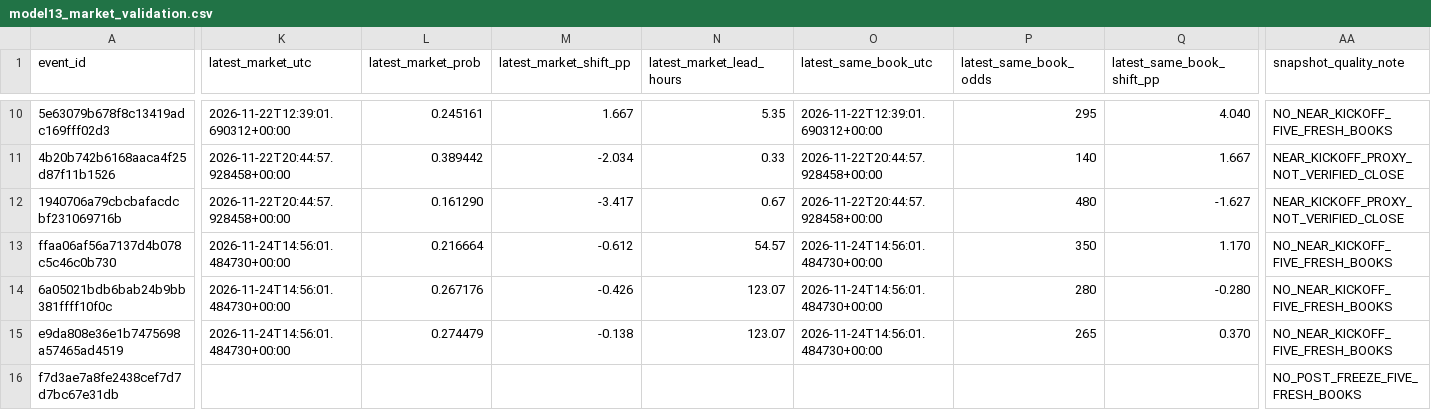
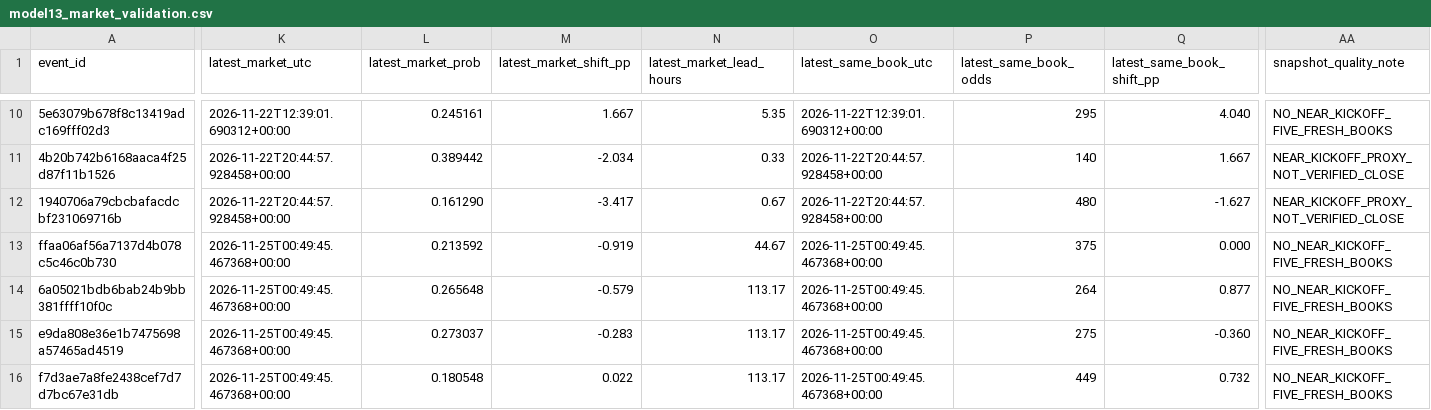
Before and after one commit to tylerbasile-bot/nfl-betting-model, a CSV file: reports/model13_market_validation.csv, drawn as a sheet; only a part is shown, gaps mark what is left out; the diff names each change by its address in the sheet, - before the commit and + after, or states it on an @@ line.

```diff
--- a/reports/model13_market_validation.csv
+++ b/reports/model13_market_validation.csv
-K13:K15 (latest_market_utc): 2026-11-24T14:56:01.484730+00:00
+K13:K15 (latest_market_utc): 2026-11-25T00:49:45.467368+00:00
-L13 (latest_market_prob): 0.216664
+L13 (latest_market_prob): 0.213592
-M13 (latest_market_shift_pp): -0.612
+M13 (latest_market_shift_pp): -0.919
-N13 (latest_market_lead_hours): 54.57
+N13 (latest_market_lead_hours): 44.67
-O13:O15 (latest_same_book_utc): 2026-11-24T14:56:01.484730+00:00
+O13:O15 (latest_same_book_utc): 2026-11-25T00:49:45.467368+00:00
-P13 (latest_same_book_odds): 350
+P13 (latest_same_book_odds): 375
-Q13 (latest_same_book_shift_pp): 1.170
+Q13 (latest_same_book_shift_pp): 0.000
-L14 (latest_market_prob): 0.267176
+L14 (latest_market_prob): 0.265648
-M14 (latest_market_shift_pp): -0.426
+M14 (latest_market_shift_pp): -0.579
-N14:N15 (latest_market_lead_hours): 123.07
+N14:N15 (latest_market_lead_hours): 113.17
-P14 (latest_same_book_odds): 280
+P14 (latest_same_book_odds): 264
-Q14 (latest_same_book_shift_pp): -0.280
+Q14 (latest_same_book_shift_pp): 0.877
-L15 (latest_market_prob): 0.274479
+L15 (latest_market_prob): 0.273037
-M15 (latest_market_shift_pp): -0.138
+M15 (latest_market_shift_pp): -0.283
-P15 (latest_same_book_odds): 265
+P15 (latest_same_book_odds): 275
-Q15 (latest_same_book_shift_pp): 0.370
+Q15 (latest_same_book_shift_pp): -0.360
-K16 (latest_market_utc): (empty)
+K16 (latest_market_utc): 2026-11-25T00:49:45.467368+00:00
-L16 (latest_market_prob): (empty)
+L16 (latest_market_prob): 0.180548
-M16 (latest_market_shift_pp): (empty)
+M16 (latest_market_shift_pp): 0.022
-N16 (latest_market_lead_hours): (empty)
+N16 (latest_market_lead_hours): 113.17
-O16 (latest_same_book_utc): (empty)
+O16 (latest_same_book_utc): 2026-11-25T00:49:45.467368+00:00
-P16 (latest_same_book_odds): (empty)
+P16 (latest_same_book_odds): 449
-Q16 (latest_same_book_shift_pp): (empty)
+Q16 (latest_same_book_shift_pp): 0.732
-AA16 (snapshot_quality_note): NO_POST_FREEZE_FIVE_FRESH_BOOKS
+AA16 (snapshot_quality_note): NO_NEAR_KICKOFF_FIVE_FRESH_BOOKS
```
Also changed, not shown: reports/model10_evaluation.csv, reports/model13_phase2_candidates.csv, 10 other files.
